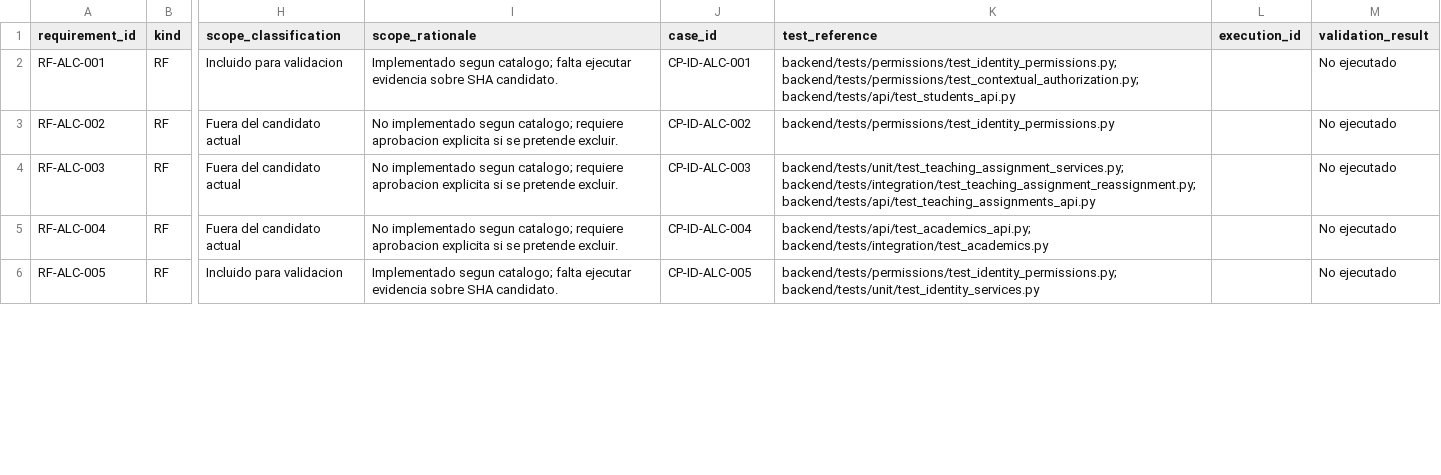
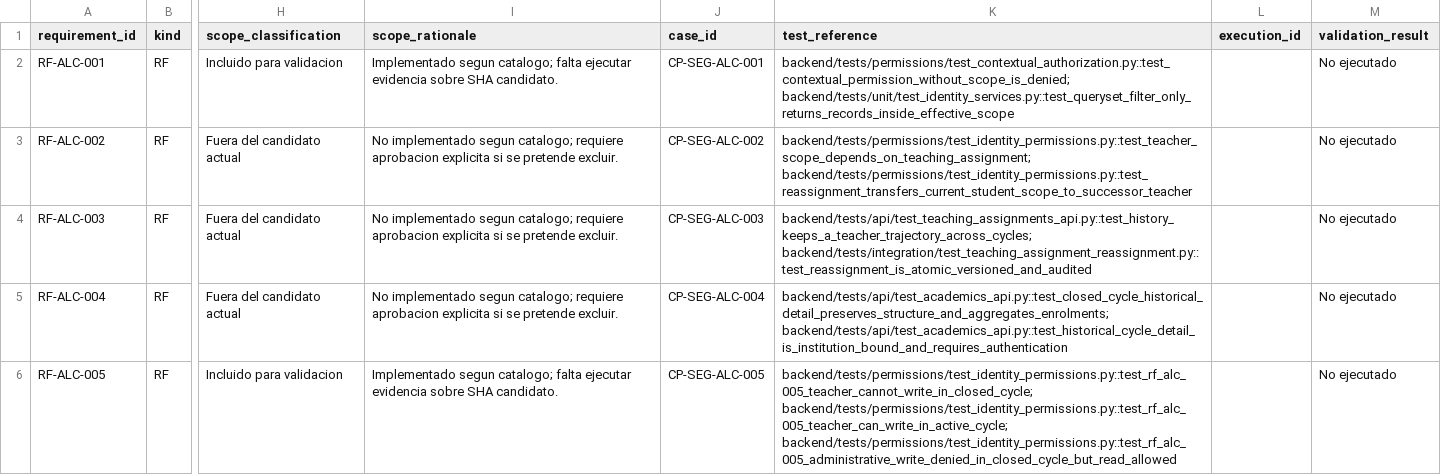
Before and after one commit to siga-inebi/siga-inebi, a CSV file: docs/quality/fase-7/catalogo-casos.csv, drawn as a sheet; only a part is shown, gaps mark what is left out; the diff covers the shown part only; the diff names each change by its address in the sheet, - before the commit and + after, or states it on an @@ line.

Commit message:
test(security): link exact identity test nodes

```diff
--- a/docs/quality/fase-7/catalogo-casos.csv
+++ b/docs/quality/fase-7/catalogo-casos.csv
-J2 (case_id): CP-ID-ALC-001
+J2 (case_id): CP-SEG-ALC-001
-K2 (test_reference): backend/tests/permissions/test_identity_permissions.py; backend/tests/permissions/test_contextual_authorization.py; backend/tests/api/test_students_api.py
+K2 (test_reference): backend/tests/permissions/test_contextual_authorization.py::test_contextual_permission_without_scope_is_denied; backend/tests/unit/test_identity_services.py::test_queryset_filter_only_returns_records_inside_effective_scope
-J3 (case_id): CP-ID-ALC-002
+J3 (case_id): CP-SEG-ALC-002
-K3 (test_reference): backend/tests/permissions/test_identity_permissions.py
+K3 (test_reference): backend/tests/permissions/test_identity_permissions.py::test_teacher_scope_depends_on_teaching_assignment; backend/tests/permissions/test_identity_permissions.py::test_reassignment_transfers_current_student_scope_to_successor_teacher
-J4 (case_id): CP-ID-ALC-003
+J4 (case_id): CP-SEG-ALC-003
-K4 (test_reference): backend/tests/unit/test_teaching_assignment_services.py; backend/tests/integration/test_teaching_assignment_reassignment.py; backend/tests/api/test_teaching_assignments_api.py
+K4 (test_reference): backend/tests/api/test_teaching_assignments_api.py::test_history_keeps_a_teacher_trajectory_across_cycles; backend/tests/integration/test_teaching_assignment_reassignment.py::test_reassignment_is_atomic_versioned_and_audited
-J5 (case_id): CP-ID-ALC-004
+J5 (case_id): CP-SEG-ALC-004
-K5 (test_reference): backend/tests/api/test_academics_api.py; backend/tests/integration/test_academics.py
+K5 (test_reference): backend/tests/api/test_academics_api.py::test_closed_cycle_historical_detail_preserves_structure_and_aggregates_enrolments; backend/tests/api/test_academics_api.py::test_historical_cycle_detail_is_institution_bound_and_requires_authentication
-J6 (case_id): CP-ID-ALC-005
+J6 (case_id): CP-SEG-ALC-005
-K6 (test_reference): backend/tests/permissions/test_identity_permissions.py; backend/tests/unit/test_identity_services.py
+K6 (test_reference): backend/tests/permissions/test_identity_permissions.py::test_rf_alc_005_teacher_cannot_write_in_closed_cycle; backend/tests/permissions/test_identity_permissions.py::test_rf_alc_005_teacher_can_write_in_active_cycle; backend/tests/permissions/test_identity_permissions.py::test_rf_alc_005_administrative_write_denied_in_closed_cycle_but_read_allowed
```
Also changed, not shown: 46 edited cells elsewhere in this file.
